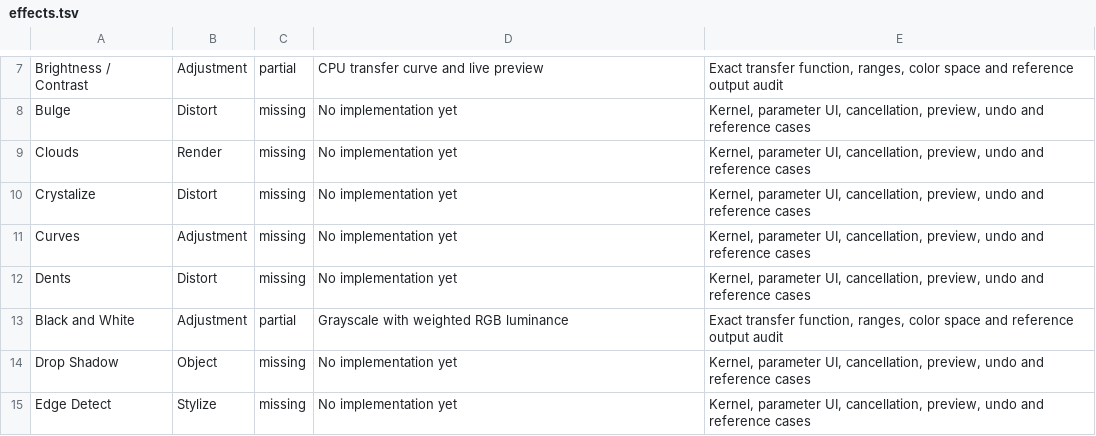
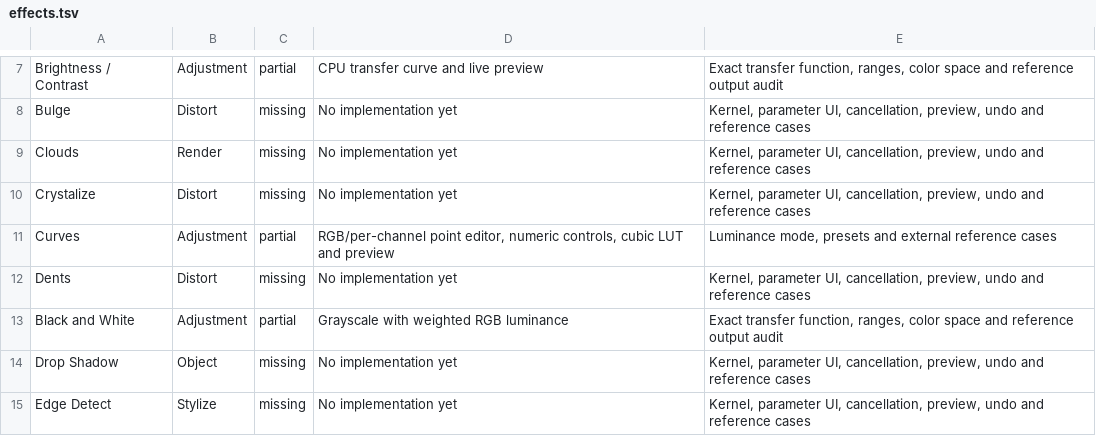
Before and after one commit to trelak-net/paint-rust, a TSV file: acceptance/effects.tsv, drawn as a sheet; only a part is shown, gaps mark what is left out.

```diff
--- a/acceptance/effects.tsv
+++ b/acceptance/effects.tsv
@@ -10,3 +10,3 @@ Clouds	Render	missing	No implementation yet	Kernel, parameter UI, cancellation,
 Crystalize	Distort	missing	No implementation yet	Kernel, parameter UI, cancellation, preview, undo and reference cases
-Curves	Adjustment	missing	No implementation yet	Kernel, parameter UI, cancellation, preview, undo and reference cases
+Curves	Adjustment	partial	RGB/per-channel point editor, numeric controls, cubic LUT and preview	Luminance mode, presets and external reference cases
 Dents	Distort	missing	No implementation yet	Kernel, parameter UI, cancellation, preview, undo and reference cases
```
Also changed, not shown: 8 other files.
